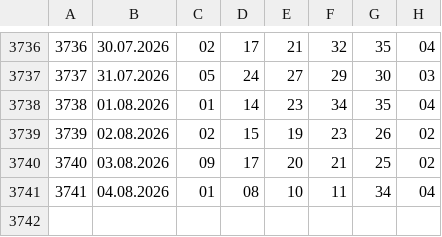
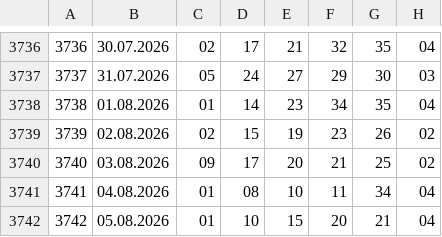
Before and after one commit to Isithunzi000/lotto, a CSV file: data/ekstra_pensja.csv, drawn as a sheet; only a part is shown, gaps mark what is left out; the diff names each change by its address in the sheet, - before the commit and + after, or states it on an @@ line.

```diff
--- a/data/ekstra_pensja.csv
+++ b/data/ekstra_pensja.csv
+row 3742: 3742 | 05.08.2026 | 01 | 10 | 15 | 20 | 21 | 04
```
Also changed, not shown: data/ekstra_premia.csv, data/mini_lotto.csv, 2 other files.
